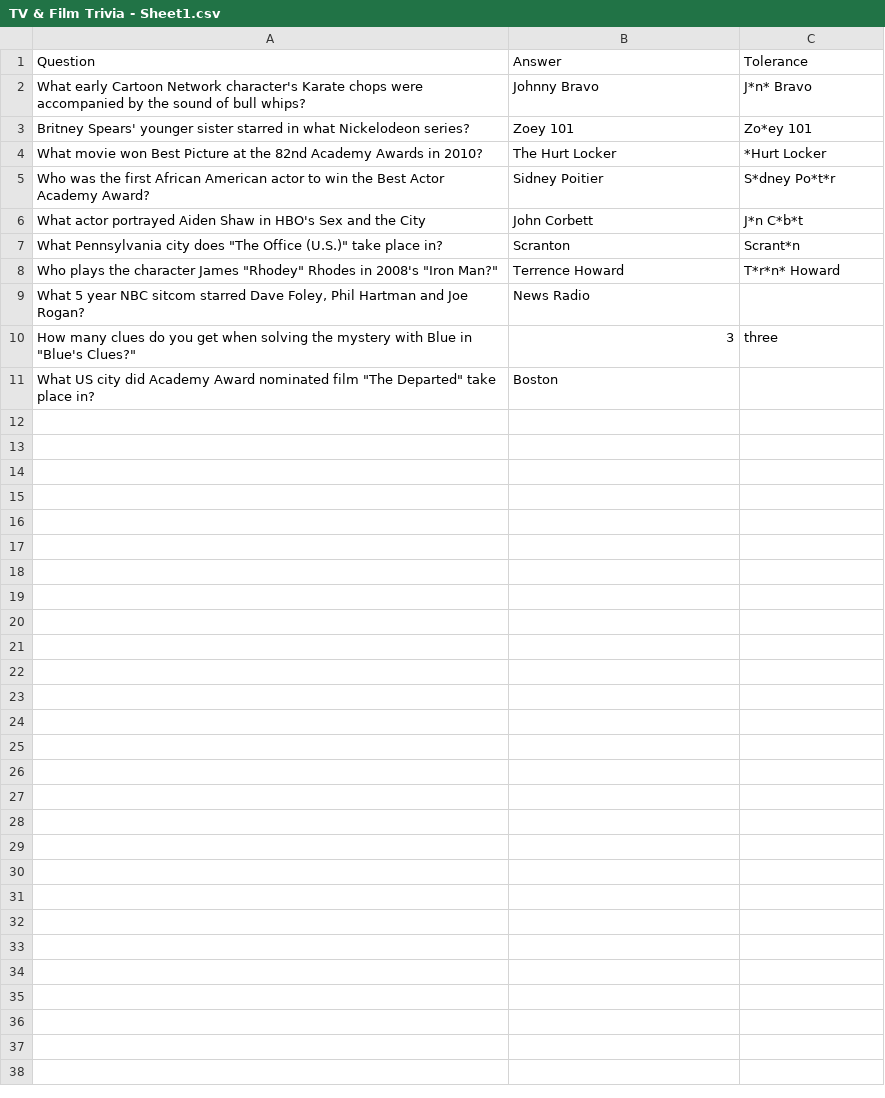
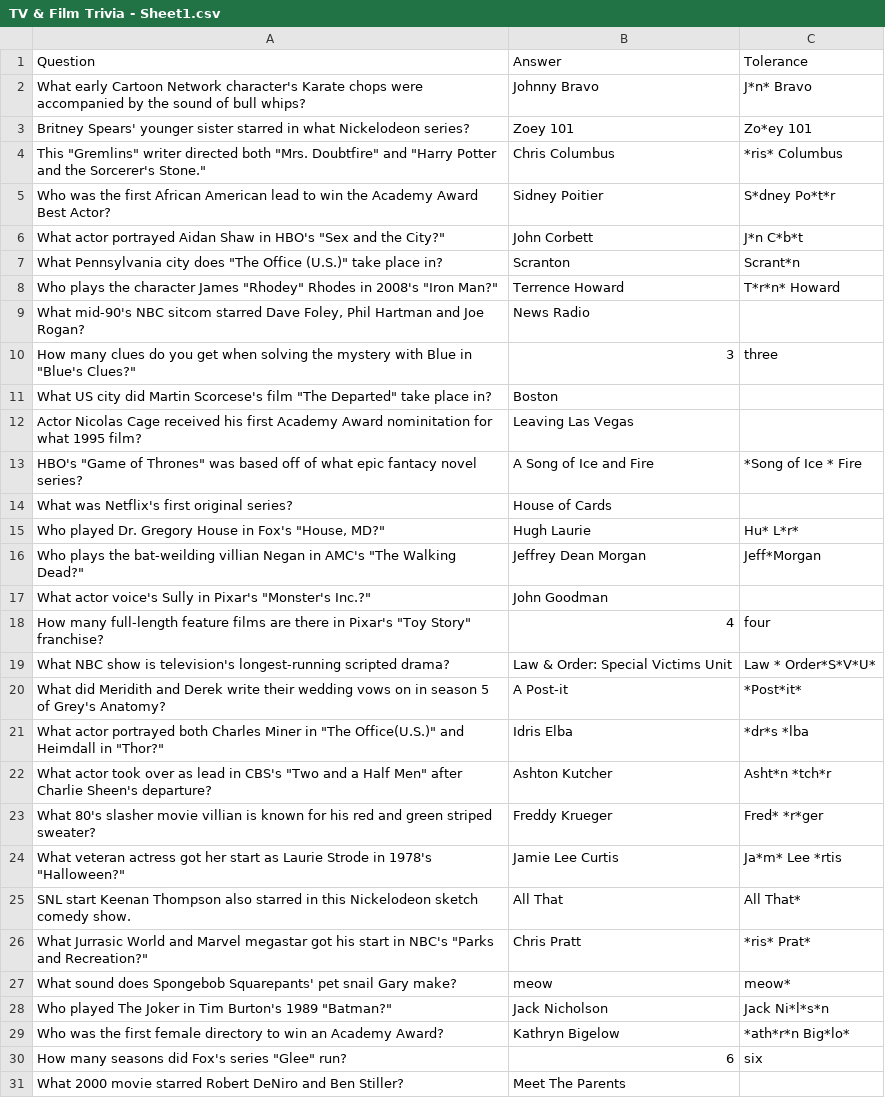
Before and after one commit to williamrjackson/3-A-Day-Trivia, a CSV file: Assets/Streaming Assets/TV & Film Trivia - Sheet1.csv, drawn as a sheet.

Commit message:
30 film/tv questions

```diff
--- a/Assets/Streaming Assets/TV & Film Trivia - Sheet1.csv
+++ b/Assets/Streaming Assets/TV & Film Trivia - Sheet1.csv
@@ -3,9 +3,29 @@ What early Cartoon Network character's Karate chops were accompanied by the soun
 Britney Spears' younger sister starred in what Nickelodeon series?,Zoey 101,Zo*ey 101
-What movie won Best Picture at the 82nd Academy Awards in 2010?,The Hurt Locker,*Hurt Locker
-Who was the first African American actor to win the Best Actor Academy Award? ,Sidney Poitier,S*dney Po*t*r
-What actor portrayed Aiden Shaw in HBO's Sex and the City,John Corbett,J*n C*b*t
+"This ""Gremlins"" writer directed both ""Mrs. Doubtfire"" and ""Harry Potter and the Sorcerer's Stone.""",Chris Columbus,*ris* Columbus
+Who was the first African American lead to win the Academy Award Best Actor? ,Sidney Poitier,S*dney Po*t*r
+"What actor portrayed Aidan Shaw in HBO's ""Sex and the City?""",John Corbett,J*n C*b*t
 "What Pennsylvania city does ""The Office (U.S.)"" take place in?",Scranton,Scrant*n
 "Who plays the character James ""Rhodey"" Rhodes in 2008's ""Iron Man?""",Terrence Howard,T*r*n* Howard
-"What 5 year NBC sitcom starred Dave Foley, Phil Hartman and Joe Rogan?",News Radio,
+"What mid-90's NBC sitcom starred Dave Foley, Phil Hartman and Joe Rogan?",News Radio,
 "How many clues do you get when solving the mystery with Blue in ""Blue's Clues?""",3,three
-"What US city did Academy Award nominated film ""The Departed"" take place in?",Boston,
+"What US city did Martin Scorcese's film ""The Departed"" take place in?",Boston,
+Actor Nicolas Cage received his first Academy Award nominitation for what 1995 film?,Leaving Las Vegas,
+"HBO's ""Game of Thrones"" was based off of what epic fantacy novel series?",A Song of Ice and Fire,*Song of Ice * Fire
+What was Netflix's first original series?,House of Cards,
+"Who played Dr. Gregory House in Fox's ""House, MD?""",Hugh Laurie,Hu* L*r*
+"Who plays the bat-weilding villian Negan in AMC's ""The Walking Dead?""",Jeffrey Dean Morgan,Jeff*Morgan
+"What actor voice's Sully in Pixar's ""Monster's Inc.?""",John Goodman,
+"How many full-length feature films are there in Pixar's ""Toy Story"" franchise?",4,four
+What NBC show is television's longest-running scripted drama?,Law & Order: Special Victims Unit,Law * Order*S*V*U*
+What did Meridith and Derek write their wedding vows on in season 5 of Grey's Anatomy?,A Post-it,*Post*it*
+"What actor portrayed both Charles Miner in ""The Office(U.S.)"" and Heimdall in ""Thor?""",Idris Elba,*dr*s *lba
+"What actor took over as lead in CBS's ""Two and a Half Men"" after Charlie Sheen's departure?",Ashton Kutcher,Asht*n *tch*r
+What 80's slasher movie villian is known for his red and green striped sweater?,Freddy Krueger,Fred* *r*ger
+"What veteran actress got her start as Laurie Strode in 1978's ""Halloween?""",Jamie Lee Curtis,Ja*m* Lee *rtis
+SNL start Keenan Thompson also starred in this Nickelodeon sketch comedy show.,All That,All That*
+"What Jurrasic World and Marvel megastar got his start in NBC's ""Parks and Recreation?""",Chris Pratt,*ris* Prat*
+What sound does Spongebob Squarepants' pet snail Gary make?,meow,meow*
+"Who played The Joker in Tim Burton's 1989 ""Batman?""",Jack Nicholson,Jack Ni*l*s*n
+Who was the first female directory to win an Academy Award?,Kathryn Bigelow,*ath*r*n Big*lo*
+"How many seasons did Fox's series ""Glee"" run?",6,six
+What 2000 movie starred Robert DeNiro and Ben Stiller?,Meet The Parents,
```
